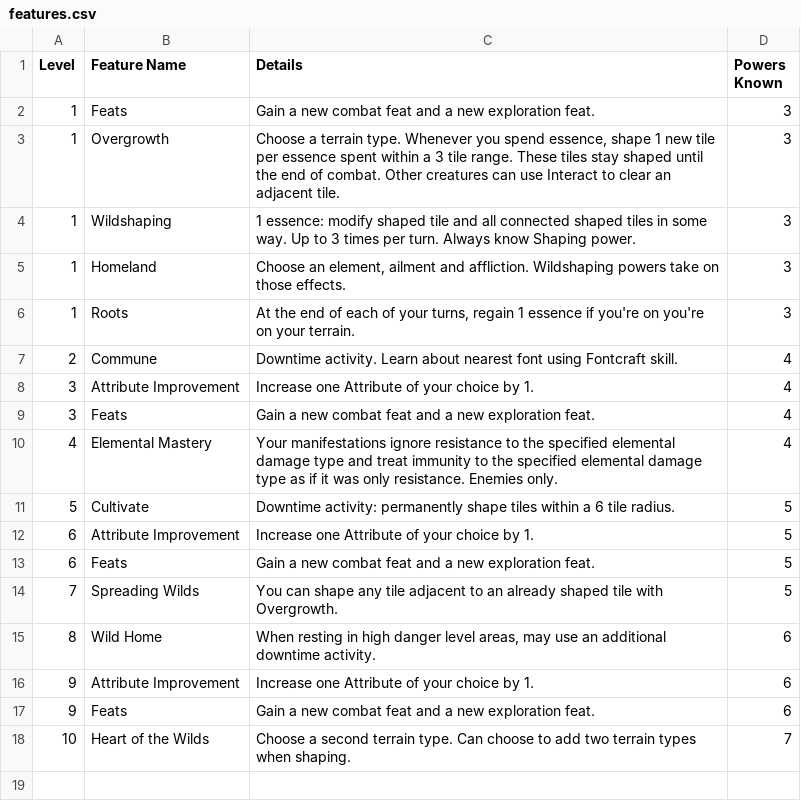
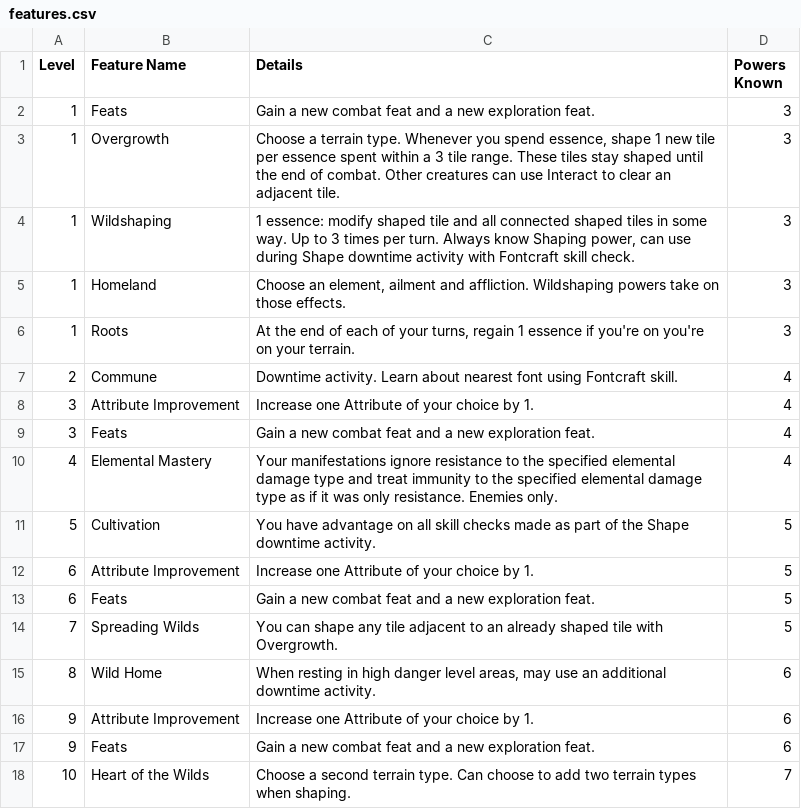
Before and after one commit to Leafwing-Studios/fonts-of-power, a CSV file: docs/src/character-options/classes/wildshaper/features.csv, drawn as a sheet.

Commit message:
Split Craft downtime activity into Craft / Forge / Shape

```diff
--- a/docs/src/character-options/classes/wildshaper/features.csv
+++ b/docs/src/character-options/classes/wildshaper/features.csv
@@ -3,3 +3,3 @@
 "1","Overgrowth","Choose a terrain type. Whenever you spend essence, shape 1 new tile per essence spent within a 3 tile range. These tiles stay shaped until the end of combat. Other creatures can use Interact to clear an adjacent tile.","3"
-"1","Wildshaping","1 essence: modify shaped tile and all connected shaped tiles in some way. Up to 3 times per turn. Always know Shaping power.","3"
+"1","Wildshaping","1 essence: modify shaped tile and all connected shaped tiles in some way. Up to 3 times per turn. Always know Shaping power, can use during Shape downtime activity with Fontcraft skill check.","3"
 "1","Homeland","Choose an element, ailment and affliction. Wildshaping powers take on those effects.","3"
@@ -10,3 +10,3 @@
 "4","Elemental Mastery","Your manifestations ignore resistance to the specified elemental damage type and treat immunity to the specified elemental damage type as if it was only resistance. Enemies only.","4"
-"5","Cultivate","Downtime activity: permanently shape tiles within a 6 tile radius.","5"
+"5","Cultivation","You have advantage on all skill checks made as part of the Shape downtime activity.","5"
 "6","Attribute Improvement","Increase one Attribute of your choice by 1.","5"
```
Also changed, not shown: 3 other files.
